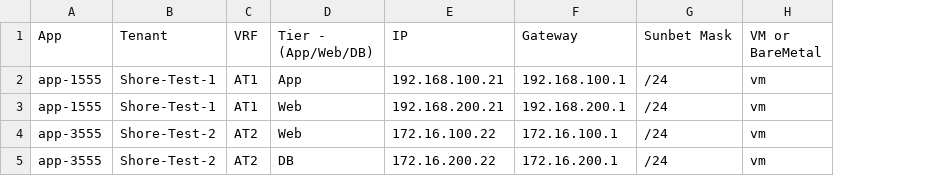
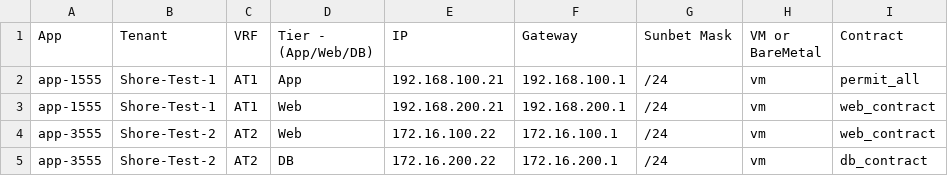
Before and after one commit to agrwnmn/ACI_Sandbox_Testing, a CSV file: Version1.4/input/vars2.csv, drawn as a sheet; the diff names each change by its address in the sheet, - before the commit and + after, or states it on an @@ line.

```diff
--- a/Version1.4/input/vars2.csv
+++ b/Version1.4/input/vars2.csv
+column I (Contract), rows 2-5: permit_all | web_contract | web_contract | db_contract
```
Also changed, not shown: 1 other file.
